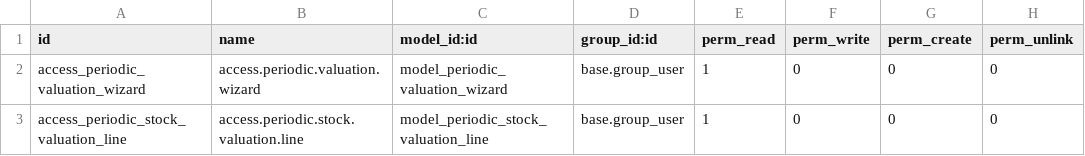
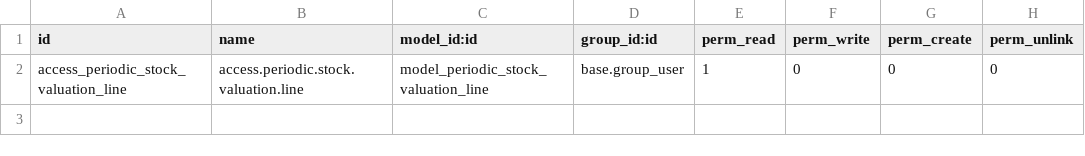
Before and after one commit to jayaraj-kp/fon-store-odoo19, a CSV file: periodic_valuation_report/security/ir.model.access.csv, drawn as a sheet; the diff names each change by its address in the sheet, - before the commit and + after, or states it on an @@ line.

Commit message:
custom

```diff
--- a/periodic_valuation_report/security/ir.model.access.csv
+++ b/periodic_valuation_report/security/ir.model.access.csv
-row 2: access_periodic_valuation_wizard | access.periodic.valuation.wizard | model_periodic_valuation_wizard | base.group_user | 1 | 0 | 0 | 0
```
